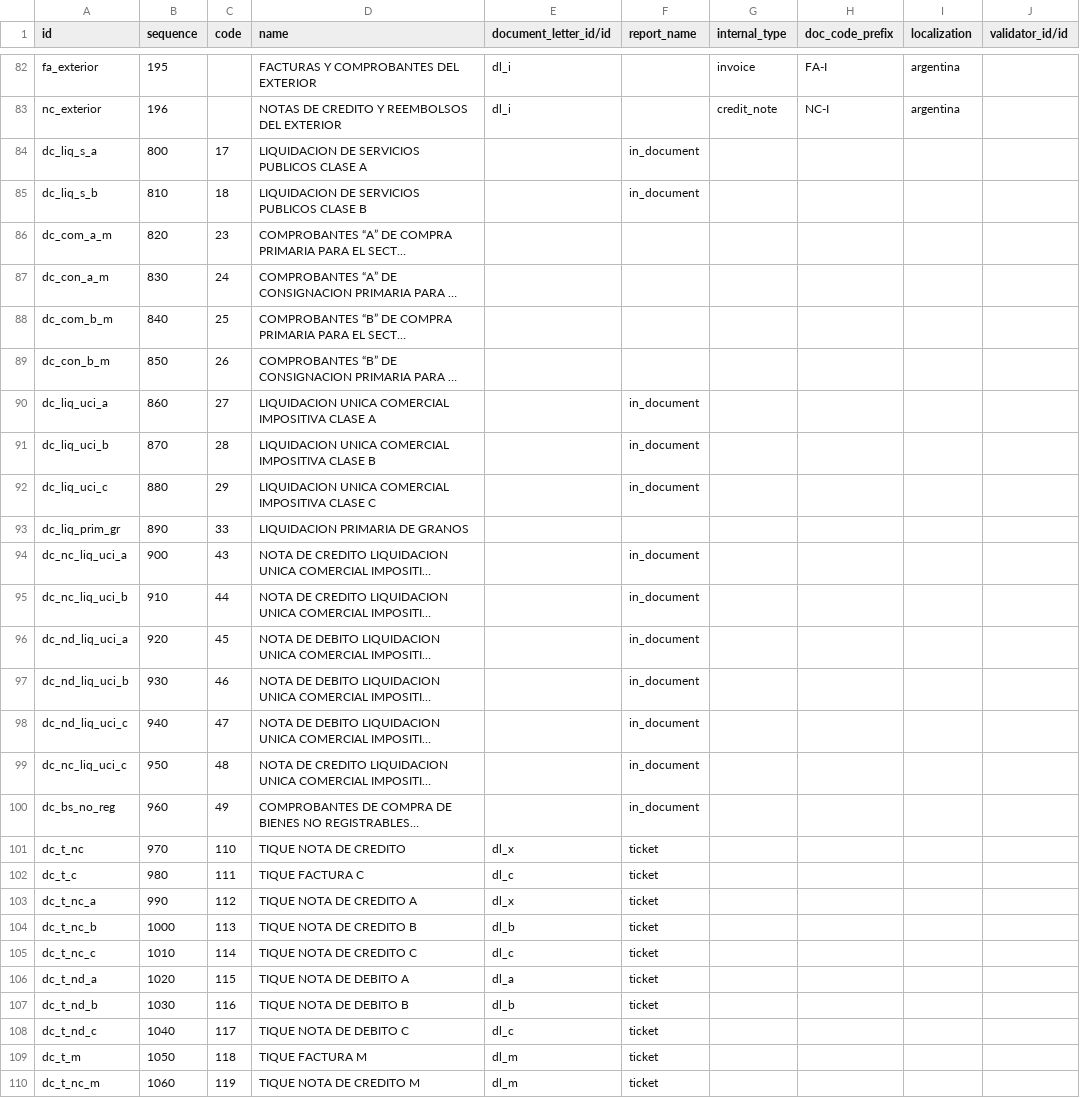
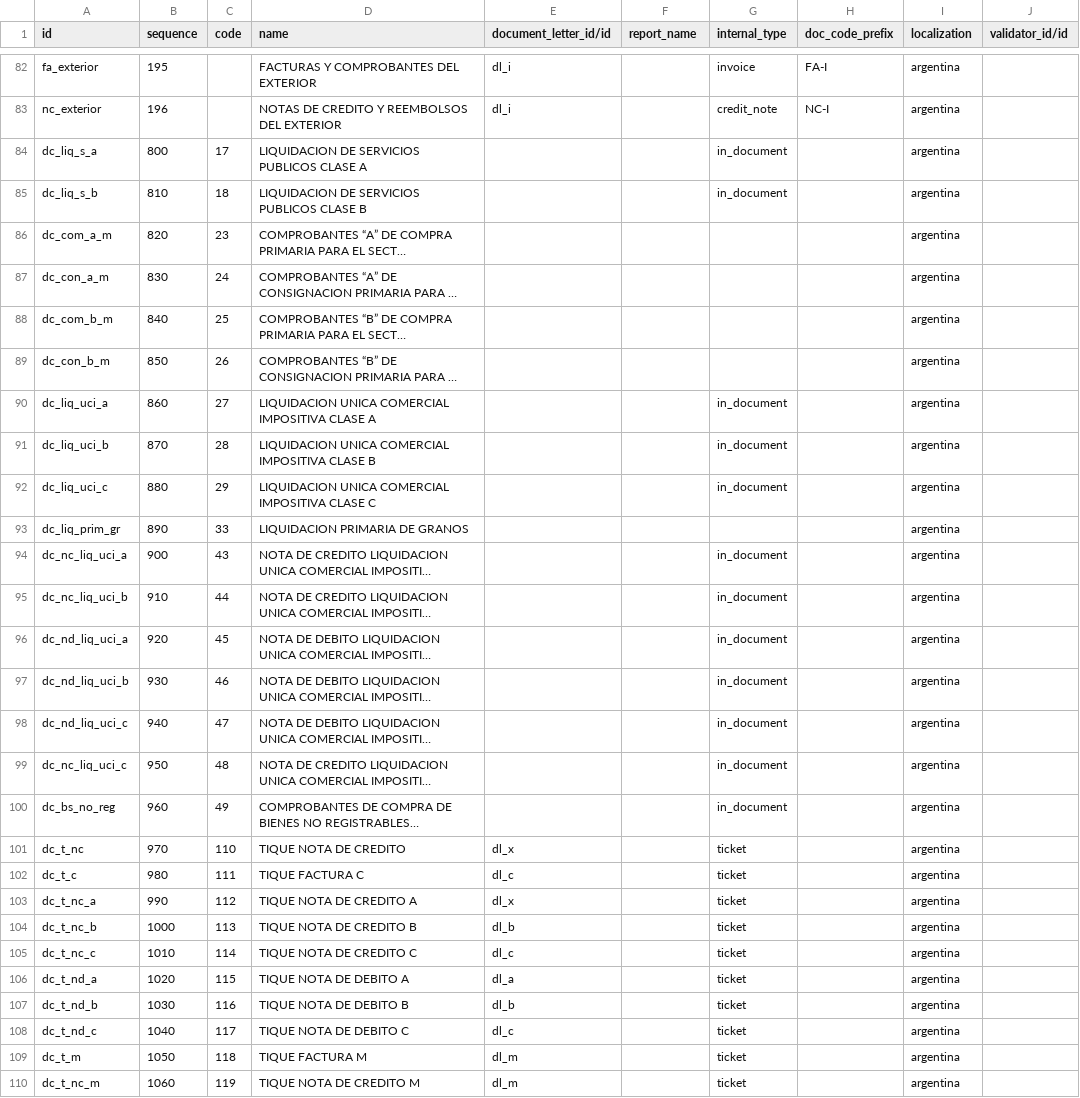
Before and after one commit to ingadhoc/odoo-argentina, a CSV file: l10n_ar_account/data/account.document.type.csv, drawn as a sheet; only a part is shown, gaps mark what is left out; long unchanged cells end in …; the diff covers the shown part only; the diff names each change by its address in the sheet, - before the commit and + after, or states it on an @@ line.

```diff
--- a/l10n_ar_account/data/account.document.type.csv
+++ b/l10n_ar_account/data/account.document.type.csv
-F84:F85 (report_name): in_document
+F84:F85 (report_name): (empty)
-G84:G85 (internal_type): (empty)
+G84:G85 (internal_type): in_document
-I84:I110 (localization): (empty)
+I84:I110 (localization): argentina
-F90:F92 (report_name): in_document
+F90:F92 (report_name): (empty)
-G90:G92 (internal_type): (empty)
+G90:G92 (internal_type): in_document
-F94:F100 (report_name): in_document
+F94:F100 (report_name): (empty)
-G94:G100 (internal_type): (empty)
+G94:G100 (internal_type): in_document
-F101:F110 (report_name): ticket
+F101:F110 (report_name): (empty)
-G101:G110 (internal_type): (empty)
+G101:G110 (internal_type): ticket
```
Also changed, not shown: 5 edited cells elsewhere in this file, l10n_ar_account_vat_ledger_citi/data/account.document.type.csv, 2 other files.
